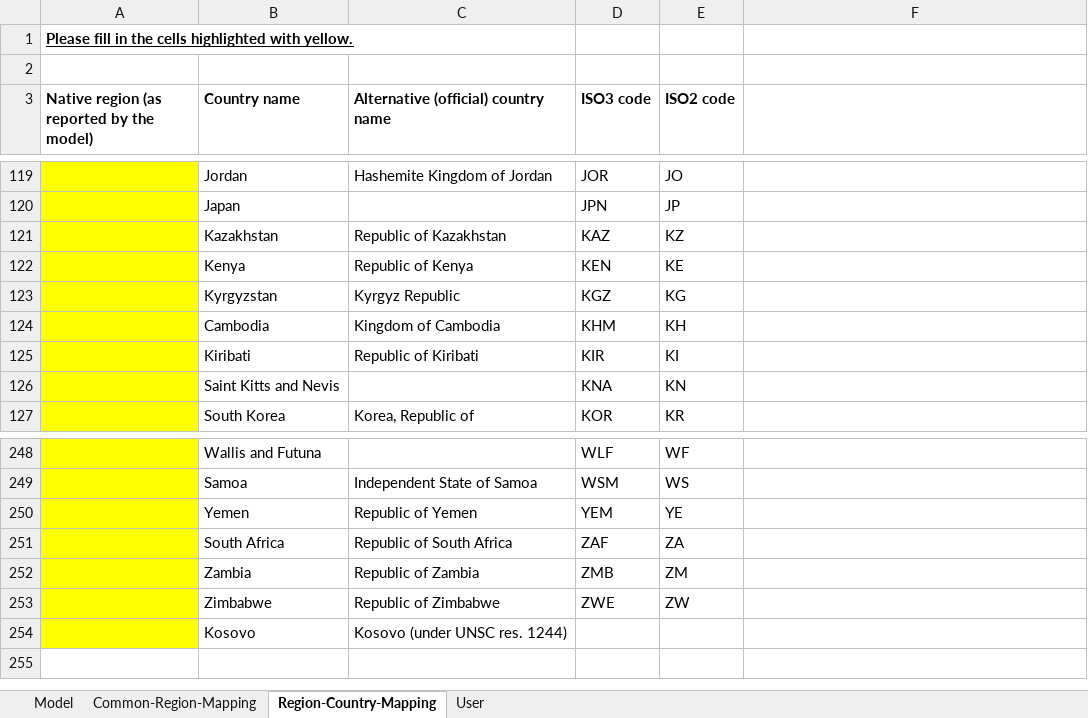
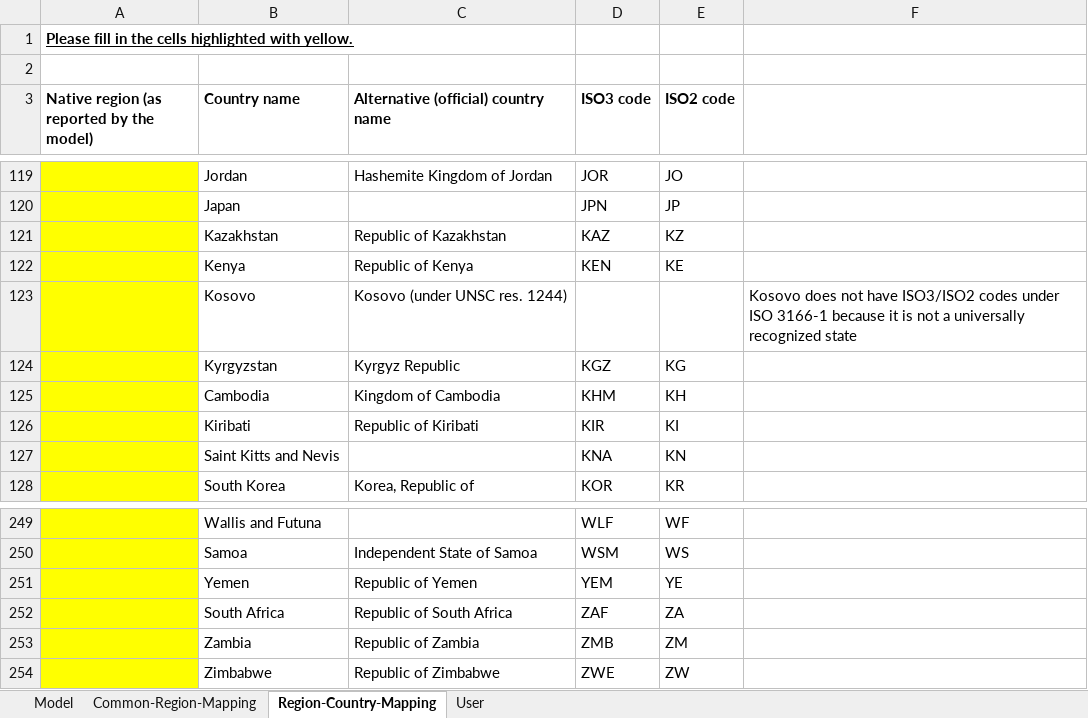
Before and after one commit to IAMconsortium/nomenclature, an Excel workbook: templates/model-registration-template.xlsx, sheet Region-Country-Mapping, drawn as a sheet; only a part is shown, gaps mark what is left out; values as stored, in another font and other column widths than the file's, no borders; removed rows and columns are numbered as before the commit, all else as after; the diff names each change by its address in the sheet, - before the commit and + after, or states it on an @@ line.

```diff
--- a/templates/model-registration-template.xlsx (sheet Region-Country-Mapping)
+++ b/templates/model-registration-template.xlsx (sheet Region-Country-Mapping)
+row 123:  | Kosovo | Kosovo (under UNSC res. 1244) |  |  | Kosovo does not have ISO3/ISO2 codes under ISO 3166-1 because it is not a universally recognized state
-row 254:  | Kosovo | Kosovo (under UNSC res. 1244)
```
Also changed, not shown: 3 other files.
